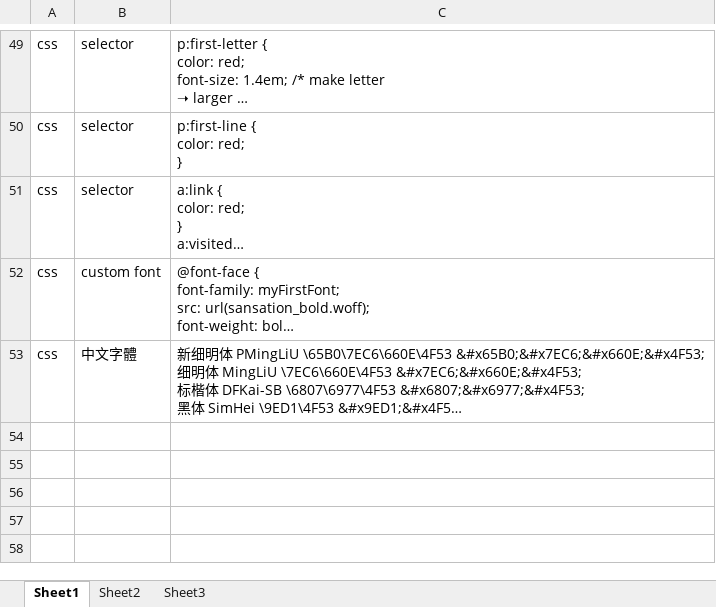
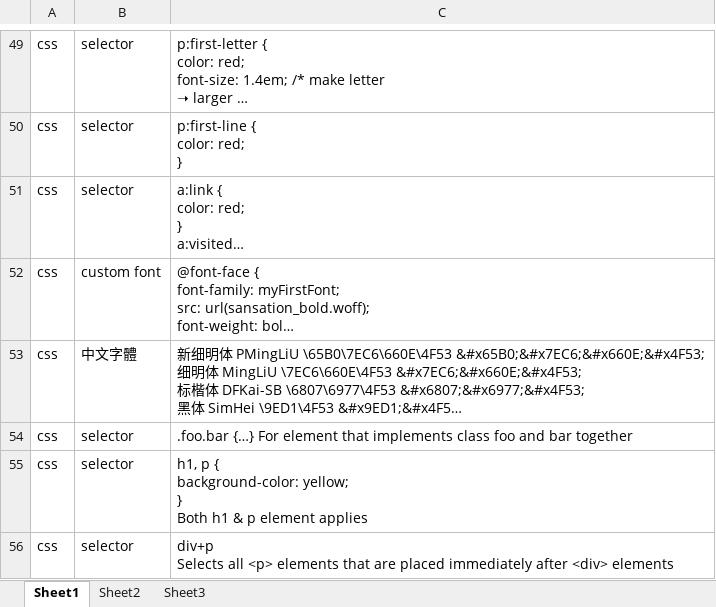
Before and after one commit to mylesieong/code_library, an Excel workbook: css_lib.xlsx, sheet Sheet1, drawn as a sheet; only a part is shown, gaps mark what is left out; long unchanged cells end in …; values as stored, in another font and other column widths than the file's, no borders; ↵ is a line break in a cell; the diff names each change by its address in the sheet, - before the commit and + after, or states it on an @@ line.

Commit message:
daily commit

```diff
--- a/css_lib.xlsx (sheet Sheet1)
+++ b/css_lib.xlsx (sheet Sheet1)
+row 54: css | selector | .foo.bar {…} For element that implements class foo and bar together
+row 55: css | selector | h1, p { ↵ background-color: yellow; ↵ } ↵ Both h1 & p element applies
+row 56: css | selector | div+p ↵ Selects all <p> elements that are placed immediately after <div> elements
```
